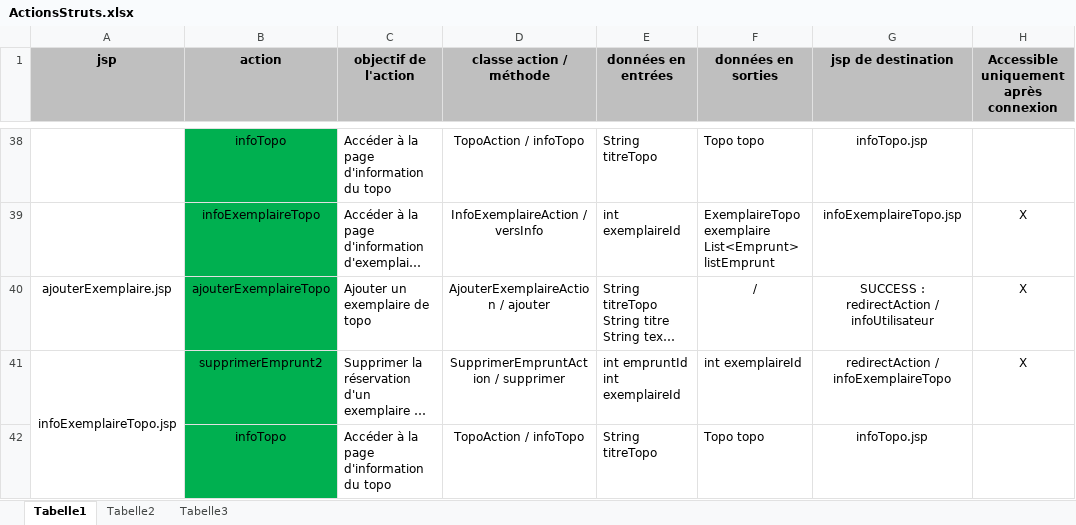
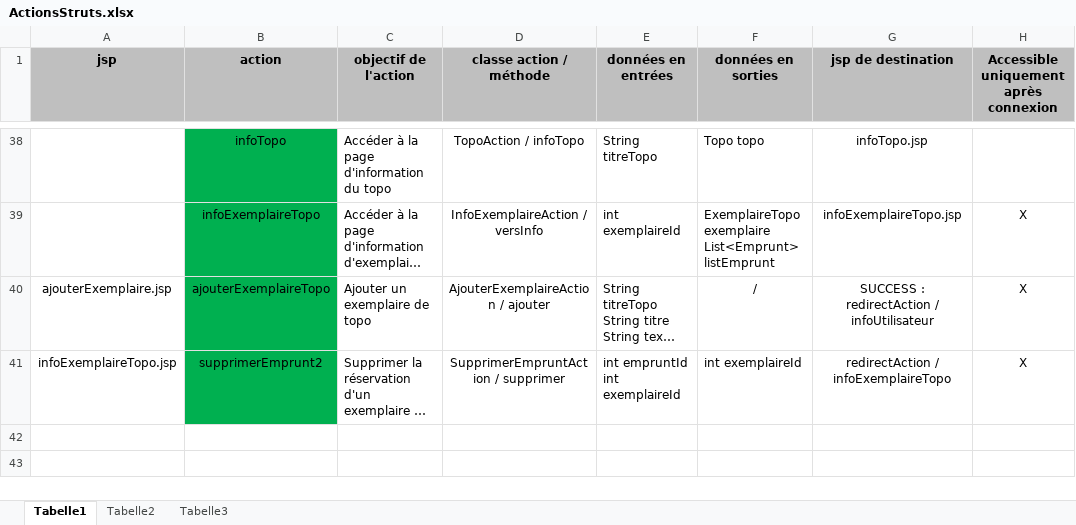
Before and after one commit to MisterSatch59/Projet3, an Excel workbook: ActionsStruts.xlsx, sheet Tabelle1, drawn as a sheet; only a part is shown, gaps mark what is left out; long unchanged cells end in …; values as stored, in another font and other column widths than the file's, no borders; the diff names each change by its address in the sheet, - before the commit and + after, or states it on an @@ line.

```diff
--- a/ActionsStruts.xlsx (sheet Tabelle1)
+++ b/ActionsStruts.xlsx (sheet Tabelle1)
-A41:A42 merged
-row 42:  | infoTopo | Accéder à la page d'information du topo | TopoAction / infoTopo | String titreTopo | Topo topo | infoTopo.jsp
```
Also changed, not shown: 17 other files.
